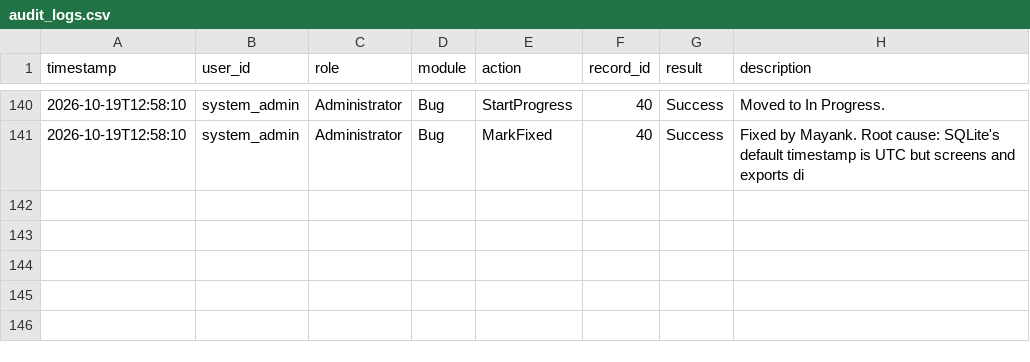
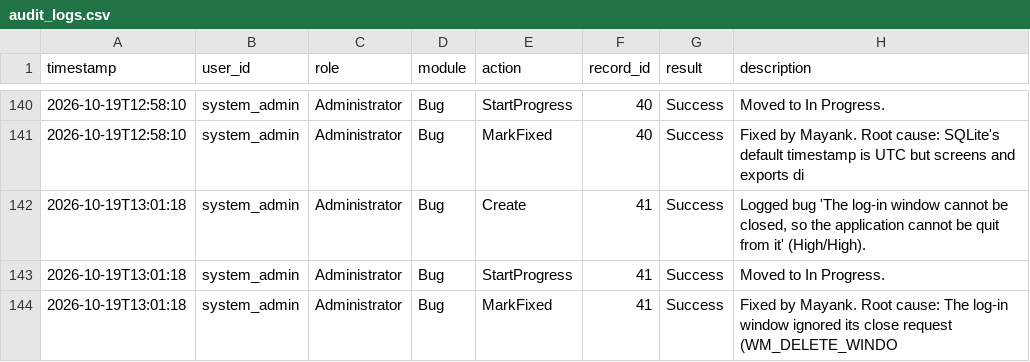
Before and after one commit to 13mayankjoshi13/Hostel_Management_System_TQM, a CSV file: TQM/data/audit_logs.csv, drawn as a sheet; only a part is shown, gaps mark what is left out; the diff names each change by its address in the sheet, - before the commit and + after, or states it on an @@ line.

Commit message:
modified:   TQM/data/audit_logs.csv 	modified:   TQM/data/defect_log.csv

```diff
--- a/TQM/data/audit_logs.csv
+++ b/TQM/data/audit_logs.csv
+row 142: 2026-10-19T13:01:18 | system_admin | Administrator | Bug | Create | 41 | Success | Logged bug 'The log-in window cannot be closed, so the application cannot be quit from it' (High/High).
+row 143: 2026-10-19T13:01:18 | system_admin | Administrator | Bug | StartProgress | 41 | Success | Moved to In Progress.
+row 144: 2026-10-19T13:01:18 | system_admin | Administrator | Bug | MarkFixed | 41 | Success | Fixed by Mayank. Root cause: The log-in window ignored its close request (WM_DELETE_WINDO
```
Also changed, not shown: TQM/data/defect_log.csv.
